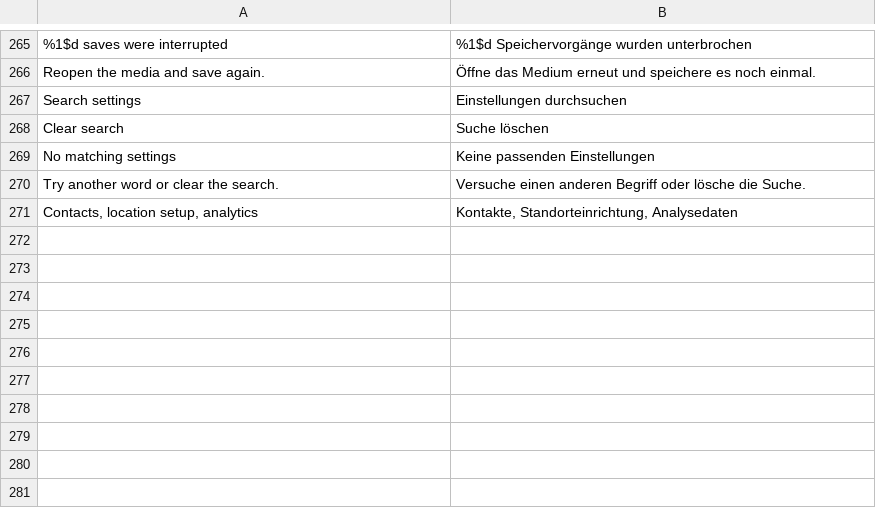
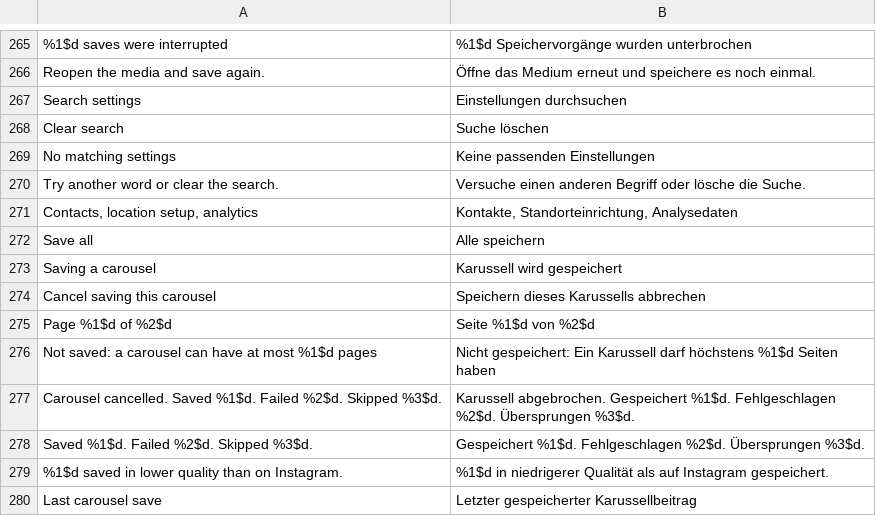
Before and after one commit to BlackGold8282/HushGram, a TSV file: extensions/shared/library/src/main/l10n/de.tsv, drawn as a sheet; only a part is shown, gaps mark what is left out.

Commit message:
feat: save carousels with one cancellable job
Snapshot up to 32 ordered pages, freeze quality and compatibility, and share one in-flight slot, durable marker and Cancel identity. Keep current-page Download and complete process-only results in settings. Samsung menu and storage checks remain pending.

Prior tests covered single saves but couldn't establish ordered batch ownership, mixed media, exact counts or native action separation. Extend those checks while retaining current-page dispatch assertions after the new prefix. The new layout assertion measured invisible trailing space as clipping; use Android's visible extent with full-text and height checks. The prior search recreation test wrongly required serialized queries despite page-only privacy; replace it with an empty-query and disabled-view-autosave assertion. Require search and carousel endpoint results in the publication matrix.

Validation: 371 patch and 790 runtime cases passed, zero failures/errors/skips. Both lints and APK/bundle builds passed. Missing search suites, missing API 28 cases and skipped carousel cases were rejected; original result bytes were restored and passed. Blind corrections were reviewed.

```diff
--- a/extensions/shared/library/src/main/l10n/de.tsv
+++ b/extensions/shared/library/src/main/l10n/de.tsv
@@ -271 +271,10 @@ Try another word or clear the search.	Versuche einen anderen Begriff oder lösch
 Contacts, location setup, analytics	Kontakte, Standorteinrichtung, Analysedaten
+Save all	Alle speichern
+Saving a carousel	Karussell wird gespeichert
+Cancel saving this carousel	Speichern dieses Karussells abbrechen
+Page %1$d of %2$d	Seite %1$d von %2$d
+Not saved: a carousel can have at most %1$d pages	Nicht gespeichert: Ein Karussell darf höchstens %1$d Seiten haben
+Carousel cancelled. Saved %1$d. Failed %2$d. Skipped %3$d.	Karussell abgebrochen. Gespeichert %1$d. Fehlgeschlagen %2$d. Übersprungen %3$d.
+Saved %1$d. Failed %2$d. Skipped %3$d.	Gespeichert %1$d. Fehlgeschlagen %2$d. Übersprungen %3$d.
+%1$d saved in lower quality than on Instagram.	%1$d in niedrigerer Qualität als auf Instagram gespeichert.
+Last carousel save	Letzter gespeicherter Karussellbeitrag
```
Also changed, not shown: extensions/shared/library/src/main/l10n/es.tsv, extensions/shared/library/src/main/l10n/in.tsv, 19 other files.
